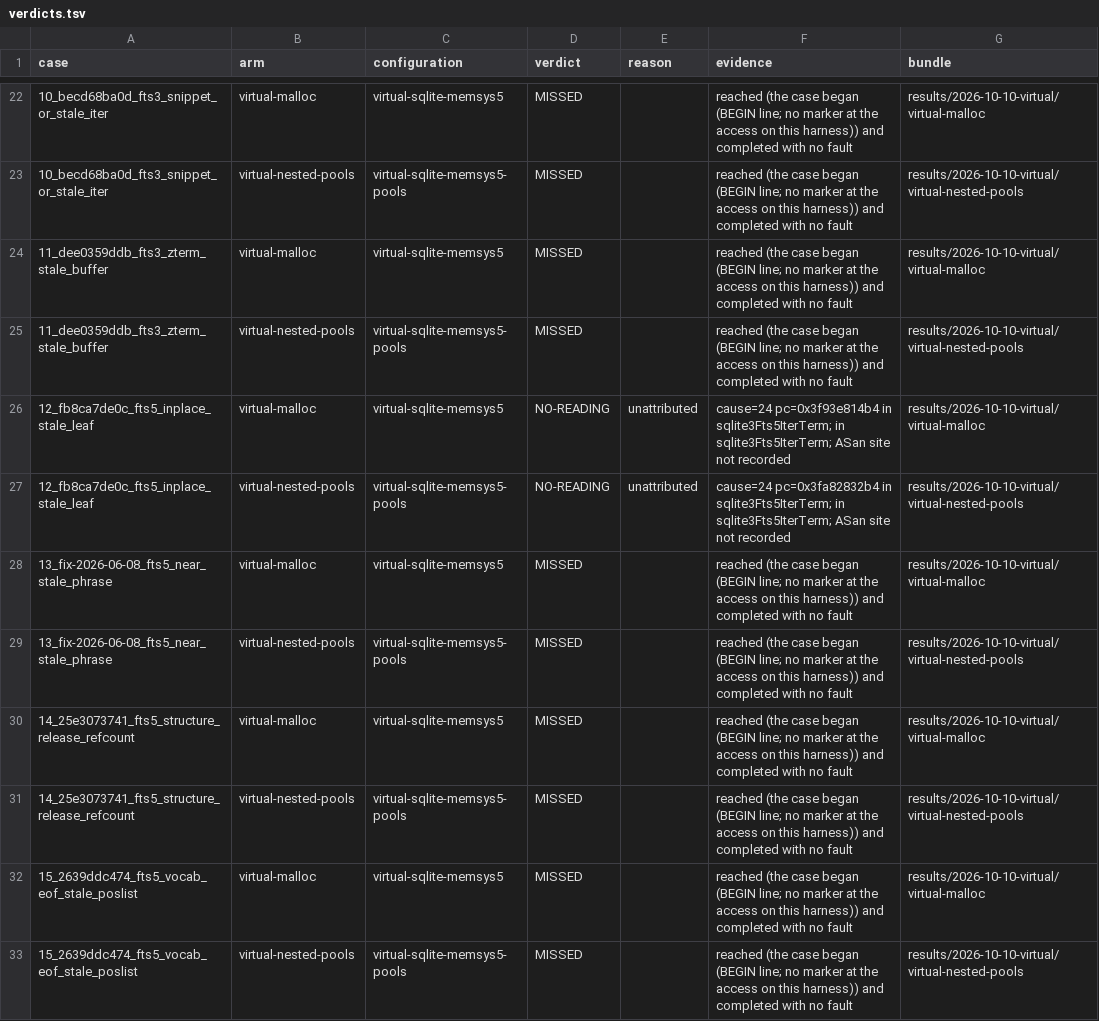
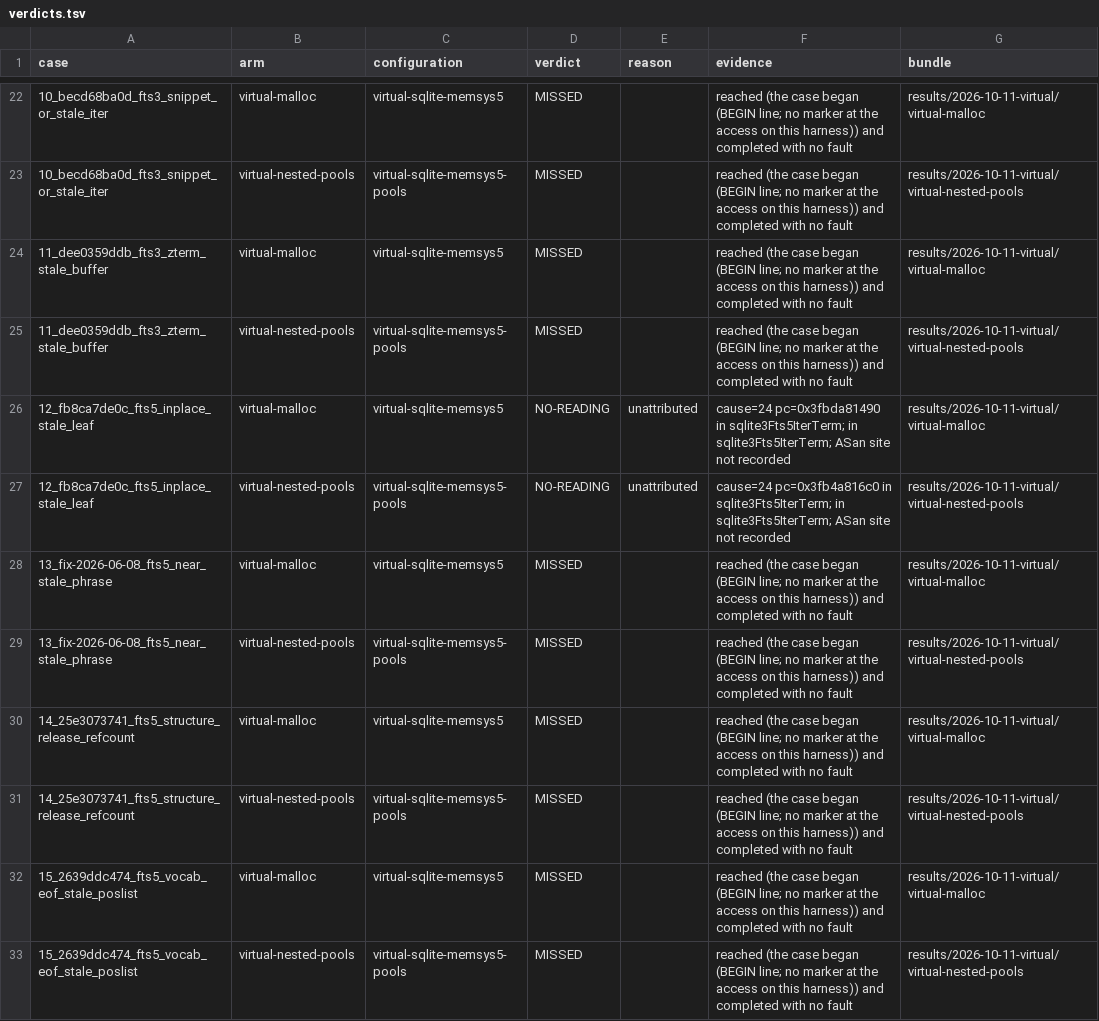
Before and after one commit to project-starch/llvm-capstone, a TSV file: capstone/bug-corpora/sqlite/engine-repros/results/verdicts.tsv, drawn as a sheet; only a part is shown, gaps mark what is left out; the diff covers the shown part only; the diff names each change by its address in the sheet, - before the commit and + after, or states it on an @@ line.

Commit message:
sqlite/engine-repros: both memsys5 arms measured on the lifetime port (bb621778)
First run of memsys5 on CDERIVE/CREVOKE, bundles in
results/2026-10-11-virtual. Platform: the Sublet QEMU (d238f66e,
capstone-qemu #21) with exact bounds, adapter from llvm-capstone #216, the
pgv-none SDK; stock on one VM, the port on another, 211 s and 200 s.

  * virtual-malloc (memsys5 stock): CAUGHT 4, MISSED 26, NO-READING 3,
    both controls complete. Identical to the 2026-10-10 bundle, case by
    case.
  * virtual-nested-pools (memsys5 on the port): CAUGHT 18, MISSED 13,
    NO-READING:unattributed 2, both controls fault. Temporal faults are now
    cause 25 (a stale reference keeps its tag and faults on use), spatial
    ones 28. Against 2026-10-10 two cases move:
      - 07 is CAUGHT in fts3DestroyMethod, its declared site (cee59d79).
        It was out of the denominator while the pool was a grant.
      - 05 is NO-READING:unattributed: the fault is in findElementWithHash,
        one call below the declared sqlite3HashFind. tableOfTrigger only
        computes &pTrigger->pTabSchema->tblHash; the first load from the
        freed schema is pH->ht in findElementWithHash. Under the lent port
        the stale pointer arrived untagged and that address arithmetic
        trapped (cause 24) in tableOfTrigger; now the pointer keeps its tag
        and the load faults. The site list is not widened after the run.

corpus.json names the new bundles; case.json verdicts, results/verdicts.tsv
and index.json are derived (derive-verdicts.py, build-index.py).
check-corpus still reports the postgres/mmgr-repros verdicts.tsv drift
that is on the base (c775cdf0), nothing in this corpus.

```diff
--- a/capstone/bug-corpora/sqlite/engine-repros/results/verdicts.tsv
+++ b/capstone/bug-corpora/sqlite/engine-repros/results/verdicts.tsv
-G22 (bundle): results/2026-10-10-virtual/virtual-malloc
+G22 (bundle): results/2026-10-11-virtual/virtual-malloc
-G23 (bundle): results/2026-10-10-virtual/virtual-nested-pools
+G23 (bundle): results/2026-10-11-virtual/virtual-nested-pools
-G24 (bundle): results/2026-10-10-virtual/virtual-malloc
+G24 (bundle): results/2026-10-11-virtual/virtual-malloc
-G25 (bundle): results/2026-10-10-virtual/virtual-nested-pools
+G25 (bundle): results/2026-10-11-virtual/virtual-nested-pools
-F26 (evidence): cause=24 pc=0x3f93e814b4 in sqlite3Fts5IterTerm;…
+F26 (evidence): cause=24 pc=0x3fbda81490 in sqlite3Fts5IterTerm;…
-G26 (bundle): results/2026-10-10-virtual/virtual-malloc
+G26 (bundle): results/2026-10-11-virtual/virtual-malloc
-F27 (evidence): cause=24 pc=0x3fa82832b4 in sqlite3Fts5IterTerm;…
+F27 (evidence): cause=24 pc=0x3fb4a816c0 in sqlite3Fts5IterTerm;…
-G27 (bundle): results/2026-10-10-virtual/virtual-nested-pools
+G27 (bundle): results/2026-10-11-virtual/virtual-nested-pools
-G28 (bundle): results/2026-10-10-virtual/virtual-malloc
+G28 (bundle): results/2026-10-11-virtual/virtual-malloc
-G29 (bundle): results/2026-10-10-virtual/virtual-nested-pools
+G29 (bundle): results/2026-10-11-virtual/virtual-nested-pools
-G30 (bundle): results/2026-10-10-virtual/virtual-malloc
+G30 (bundle): results/2026-10-11-virtual/virtual-malloc
-G31 (bundle): results/2026-10-10-virtual/virtual-nested-pools
+G31 (bundle): results/2026-10-11-virtual/virtual-nested-pools
-G32 (bundle): results/2026-10-10-virtual/virtual-malloc
+G32 (bundle): results/2026-10-11-virtual/virtual-malloc
-G33 (bundle): results/2026-10-10-virtual/virtual-nested-pools
+G33 (bundle): results/2026-10-11-virtual/virtual-nested-pools
```
Also changed, not shown: 82 edited cells elsewhere in this file, 39 other files.
